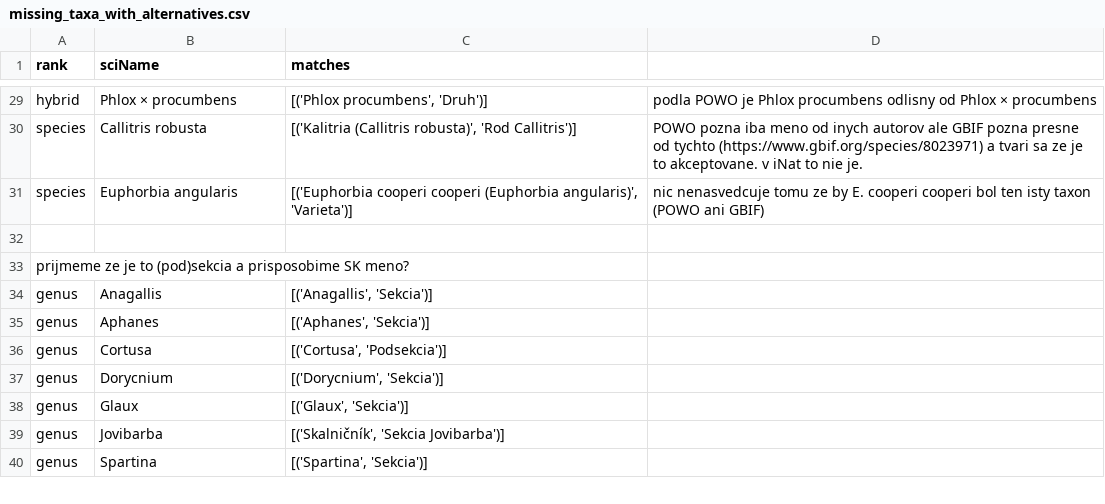
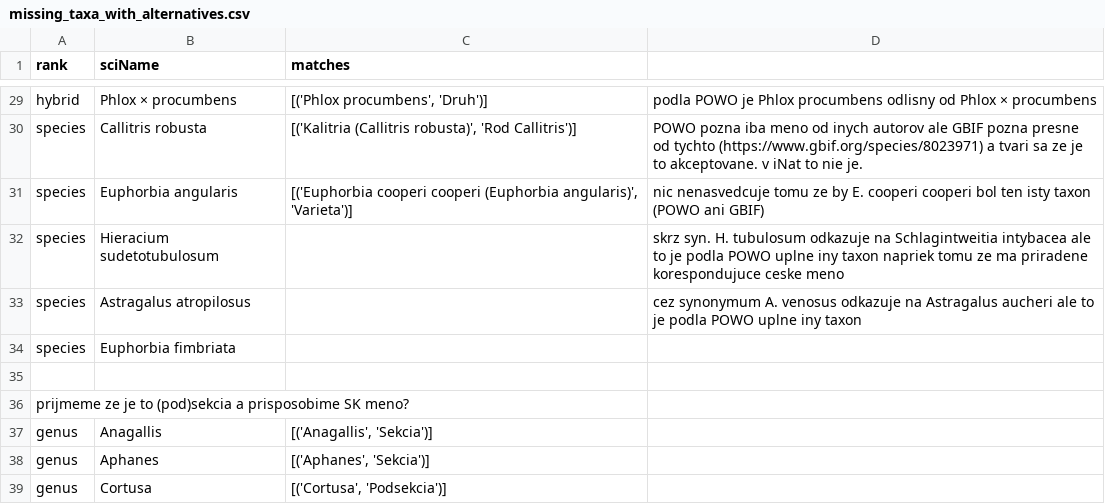
Before and after one commit to samsucik/slovak-taxonomy-for-inat, a CSV file: data-sources/slovenske-botanicke-menoslovie-2024/missing_taxa_with_alternatives.csv, drawn as a sheet; only a part is shown, gaps mark what is left out; the shorter side is filled out with more unchanged rows; the diff names each change by its address in the sheet, - before the commit and + after, or states it on an @@ line.

```diff
--- a/data-sources/slovenske-botanicke-menoslovie-2024/missing_taxa_with_alternatives.csv
+++ b/data-sources/slovenske-botanicke-menoslovie-2024/missing_taxa_with_alternatives.csv
+row 32: species | Hieracium sudetotubulosum |  | skrz syn. H. tubulosum odkazuje na Schlagintweitia intybacea ale to je podla POWO uplne iny taxon napriek tomu ze ma priradene korespondujuce ceske meno
+row 33: species | Astragalus atropilosus |  | cez synonymum A. venosus odkazuje na Astragalus aucheri ale to je podla POWO uplne iny taxon
+row 34: species | Euphorbia fimbriata
```
Also changed, not shown: data-sources/slovenske-botanicke-menoslovie-2024/missing_taxa.csv, 5 other files.
